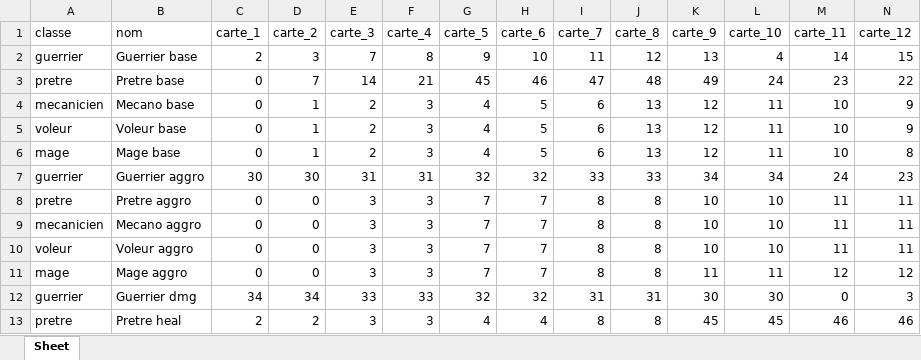
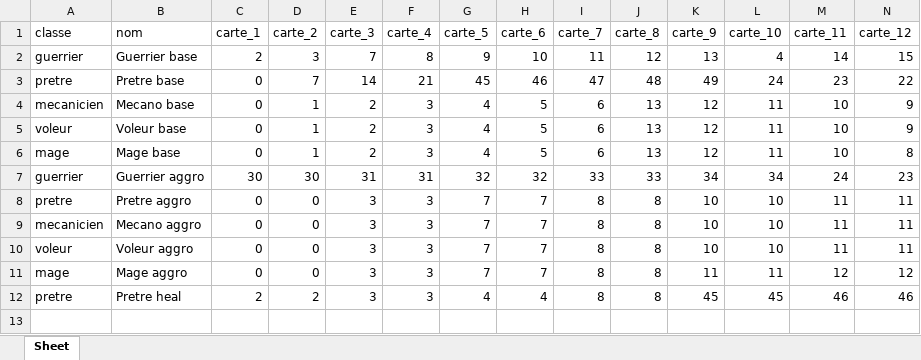
Before and after one commit to leeauf-opq/PyMaster, an Excel workbook: PyMaster/deck.xlsx, sheet Sheet, drawn as a sheet; only a part is shown; values as stored, in another font and other column widths than the file's, no borders; rows hold the shown columns only; the diff names each change by its address in the sheet, - before the commit and + after, or states it on an @@ line.

```diff
--- a/PyMaster/deck.xlsx (sheet Sheet)
+++ b/PyMaster/deck.xlsx (sheet Sheet)
-row 12: guerrier | Guerrier dmg | 34 | 34 | 33 | 33 | 32 | 32 | 31 | 31 | 30 | 30 | 0 | 3
```
Also changed, not shown: PyMaster/card.xlsx, 5 other files.
